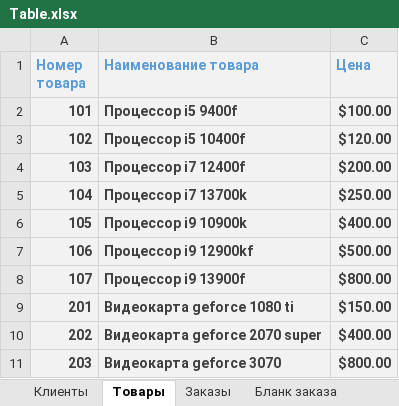
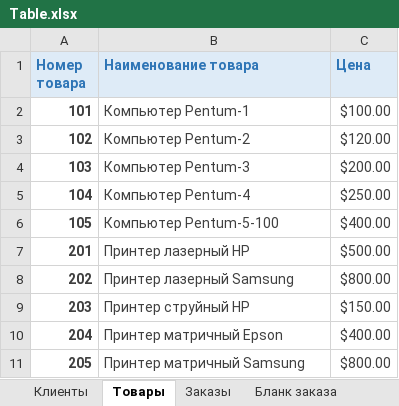
Before and after one commit to duckysmacky/school, an Excel workbook: College/Lab Work/Table.xlsx, sheet Товары, drawn as a sheet; values as stored, in another font and other column widths than the file's, no borders; removed rows and columns are numbered as before the commit, all else as after; the diff names each change by its address in the sheet, - before the commit and + after, or states it on an @@ line.

```diff
--- a/College/Lab Work/Table.xlsx (sheet Товары)
+++ b/College/Lab Work/Table.xlsx (sheet Товары)
-A1:C1 text colour: #5B9BD5
+A1:C1 text colour: #2E75B6
-A2:C6 fill: #F2F2F2
+A2:C6 fill: none
-B2 (Наименование товара): Процессор i5 9400f
+B2 (Наименование товара): Компьютер Pentum-1
-B2:C6 bold: on
+B2:C6 bold: off
-B3 (Наименование товара): Процессор i5 10400f
+B3 (Наименование товара): Компьютер Pentum-2
-B4 (Наименование товара): Процессор i7 12400f
+B4 (Наименование товара): Компьютер Pentum-3
-B5 (Наименование товара): Процессор i7 13700k
+B5 (Наименование товара): Компьютер Pentum-4
-B6 (Наименование товара): Процессор i9 10900k
+B6 (Наименование товара): Компьютер Pentum-5-100
-row 7: 106 | Процессор i9 12900kf | $500.00
-row 8: 107 | Процессор i9 13900f | $800.00
-A7:C9 fill: #F2F2F2
+A7:C9 fill: none
-B7 (Наименование товара): Видеокарта geforce 1080 ti
+B7 (Наименование товара): Принтер лазерный HP
-B7:C9 bold: on
+B7:C9 bold: off
-C7 (Цена): $150.00
+C7 (Цена): $500.00
-B8 (Наименование товара): Видеокарта geforce 2070 super
+B8 (Наименование товара): Принтер лазерный Samsung
-C8 (Цена): $400.00
+C8 (Цена): $800.00
-B9 (Наименование товара): Видеокарта geforce 3070
+B9 (Наименование товара): Принтер струйный HP
-C9 (Цена): $800.00
+C9 (Цена): $150.00
+row 10: 204 | Принтер матричный Epson | $400.00
+row 11: 205 | Принтер матричный Samsung | $800.00
```
Also changed, not shown: sheet Заказы, sheet Клиенты, sheet Бланк заказа, formulas that keep their value.
